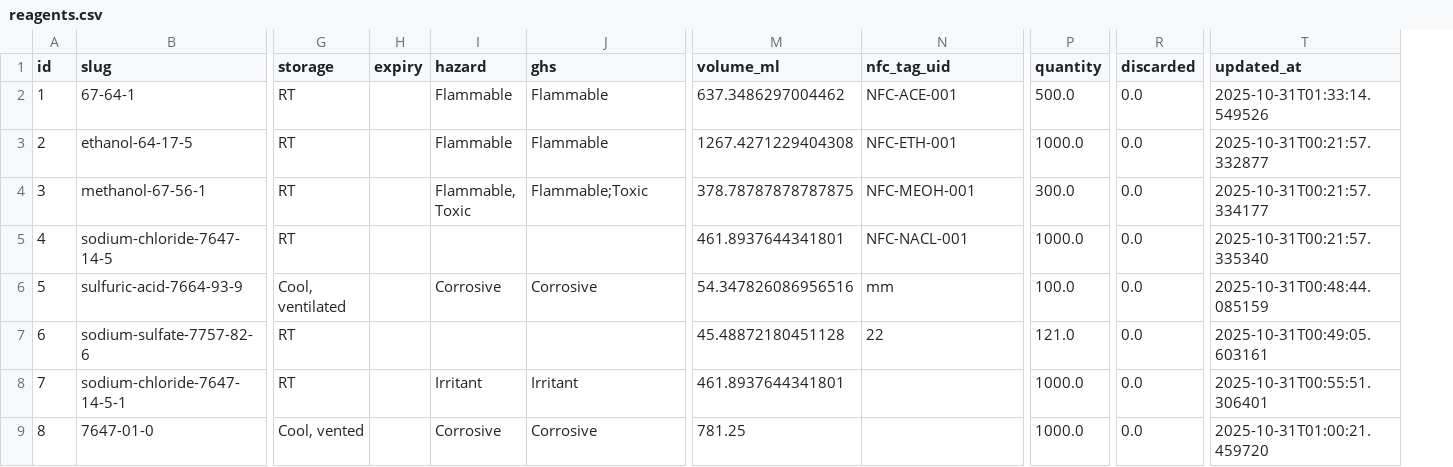
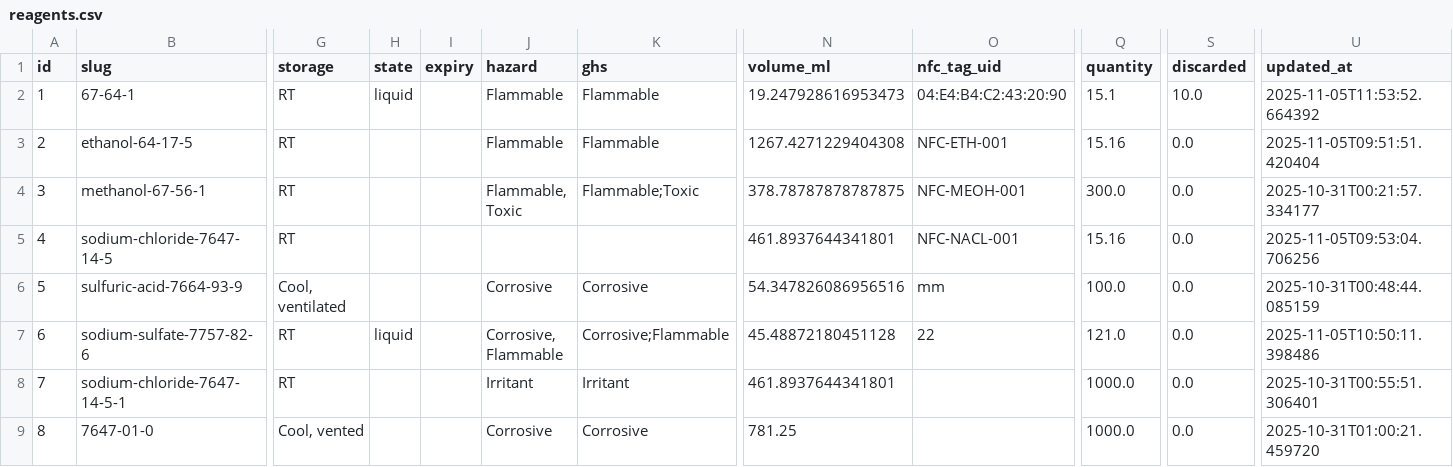
Before and after one commit to kkaryeong/reagent-ology, a CSV file: data/reagents.csv, drawn as a sheet; only a part is shown, gaps mark what is left out; addresses are those after the commit; the diff names each change by its address in the sheet, - before the commit and + after, or states it on an @@ line.

```diff
--- a/data/reagents.csv
+++ b/data/reagents.csv
+column H (state), rows 2-7: liquid |  |  |  |  | liquid
-N2 (volume_ml): 637.3486297004462
+N2 (volume_ml): 19.247928616953473
-O2 (nfc_tag_uid): NFC-ACE-001
+O2 (nfc_tag_uid): 04:E4:B4:C2:43:20:90
-Q2 (quantity): 500.0
+Q2 (quantity): 15.1
-S2 (discarded): 0.0
+S2 (discarded): 10.0
-U2 (updated_at): 2025-10-31T01:33:14.549526
+U2 (updated_at): 2025-11-05T11:53:52.664392
-Q3 (quantity): 1000.0
+Q3 (quantity): 15.16
-U3 (updated_at): 2025-10-31T00:21:57.332877
+U3 (updated_at): 2025-11-05T09:51:51.420404
-Q5 (quantity): 1000.0
+Q5 (quantity): 15.16
-U5 (updated_at): 2025-10-31T00:21:57.335340
+U5 (updated_at): 2025-11-05T09:53:04.706256
-J7 (hazard): (empty)
+J7 (hazard): Corrosive, Flammable
-K7 (ghs): (empty)
+K7 (ghs): Corrosive;Flammable
-U7 (updated_at): 2025-10-31T00:49:05.603161
+U7 (updated_at): 2025-11-05T10:50:11.398486
```
Also changed, not shown: data/autocomplete.csv, 26 other files.
